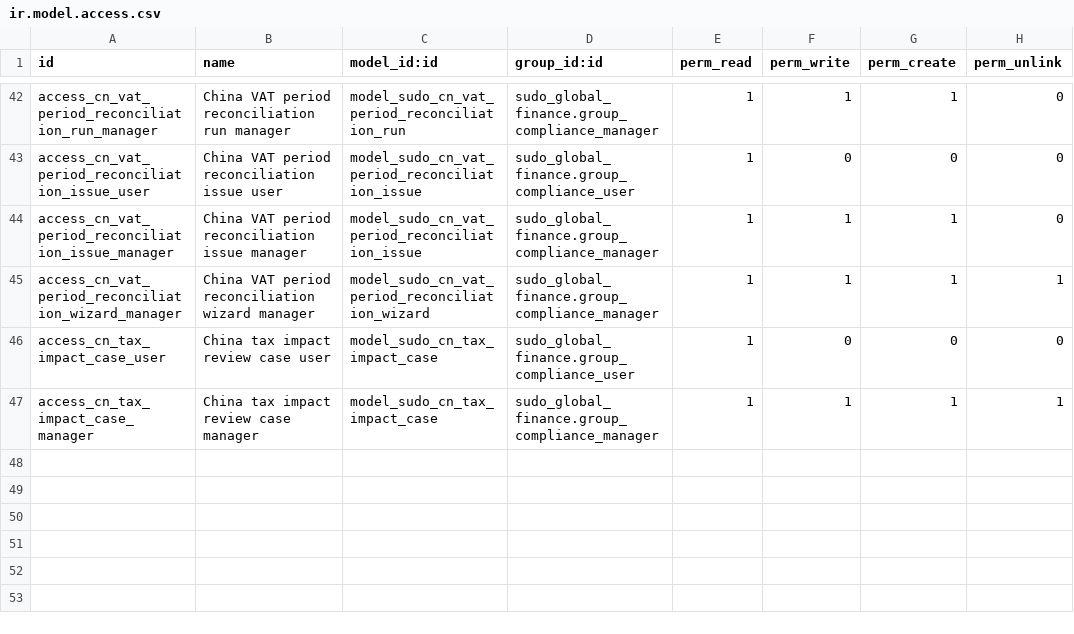
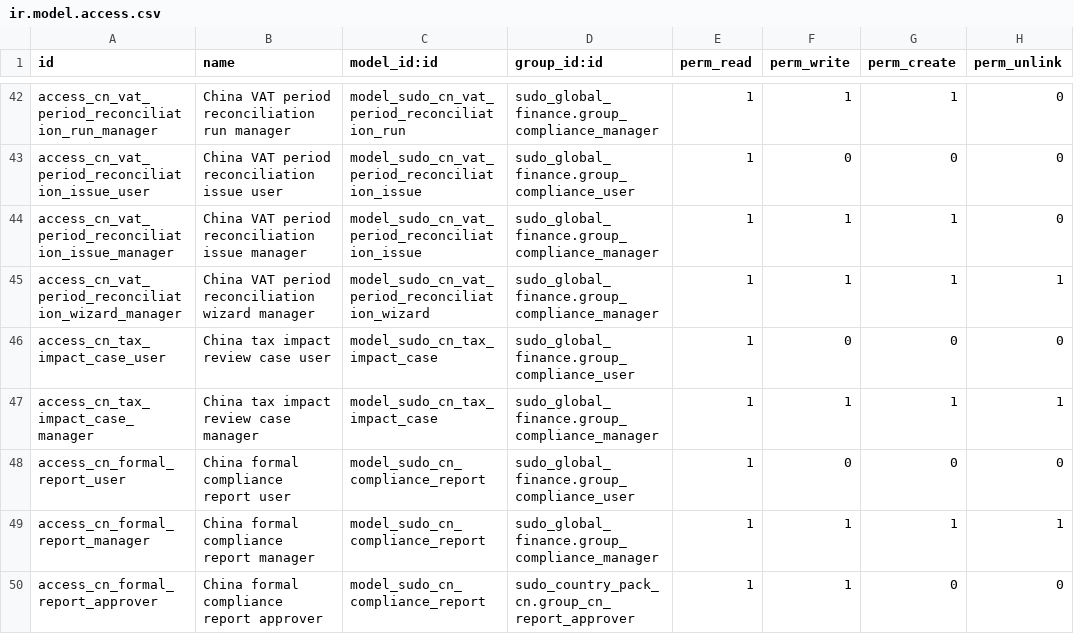
Before and after one commit to yyshi127/sdoo-odoo-cn-compliance, a CSV file: addons/sudo_country_pack_cn/security/ir.model.access.csv, drawn as a sheet; only a part is shown, gaps mark what is left out.

Commit message:
feat: add governed China compliance report issuance

```diff
--- a/addons/sudo_country_pack_cn/security/ir.model.access.csv
+++ b/addons/sudo_country_pack_cn/security/ir.model.access.csv
@@ -47 +47,4 @@ access_cn_tax_impact_case_user,China tax impact review case user,model_sudo_cn_t
 access_cn_tax_impact_case_manager,China tax impact review case manager,model_sudo_cn_tax_impact_case,sudo_global_finance.group_compliance_manager,1,1,1,1
+access_cn_formal_report_user,China formal compliance report user,model_sudo_cn_compliance_report,sudo_global_finance.group_compliance_user,1,0,0,0
+access_cn_formal_report_manager,China formal compliance report manager,model_sudo_cn_compliance_report,sudo_global_finance.group_compliance_manager,1,1,1,1
+access_cn_formal_report_approver,China formal compliance report approver,model_sudo_cn_compliance_report,sudo_country_pack_cn.group_cn_report_approver,1,1,0,0
```
Also changed, not shown: 18 other files.
